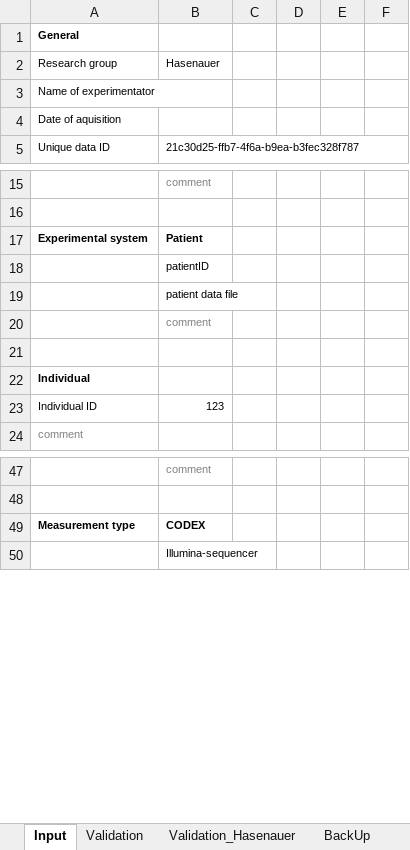
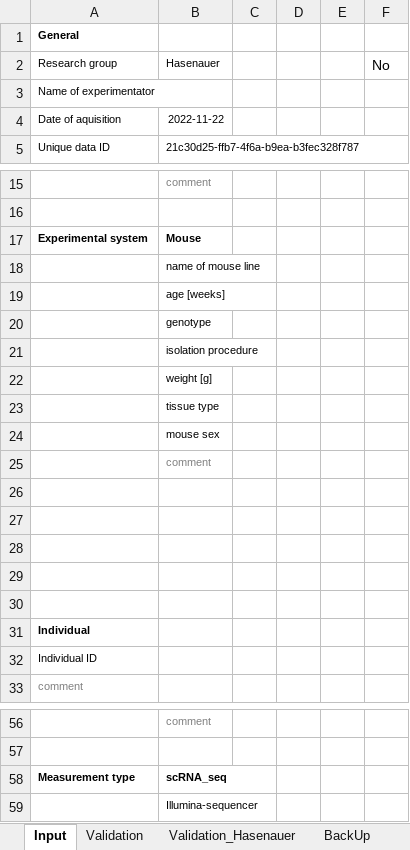
Before and after one commit to LeaSeep/MetaDataFormat, an Excel workbook: Input/ExcelBased/MetaData_Input_Example_v1.1_Cliva.xlsm, sheet Input, drawn as a sheet; only a part is shown, gaps mark what is left out; values as stored, in another font and other column widths than the file's, no borders; charts and pictures not drawn; addresses are those after the commit; the diff covers the shown part only; the diff names each change by its address in the sheet, - before the commit and + after, or states it on an @@ line.

```diff
--- a/Input/ExcelBased/MetaData_Input_Example_v1.1_Cliva.xlsm (sheet Input)
+++ b/Input/ExcelBased/MetaData_Input_Example_v1.1_Cliva.xlsm (sheet Input)
-F2: (empty)
+F2: No
-B4: (empty)
+B4: 2022-11-22
-B17: Patient
+B17: Mouse
-B18: patientID
+B18: name of mouse line
-B19: patient data file
+B19: age [weeks]
+row 20:  | genotype
+row 21:  | isolation procedure
+row 22:  | weight [g]
+row 23:  | tissue type
+row 24:  | mouse sex
+row 27: (empty)
+row 28: (empty)
+row 29: (empty)
+row 30: (empty)
-B32: 123
+B32: (empty)
-B58: CODEX
+B58: scRNA_seq
```
Also changed, not shown: 1 added row elsewhere in this sheet, sheet Validation, sheet Validation_Hasenauer, sheet BackUp, other sheet tabs, formulas that keep their value, charts or pictures.
